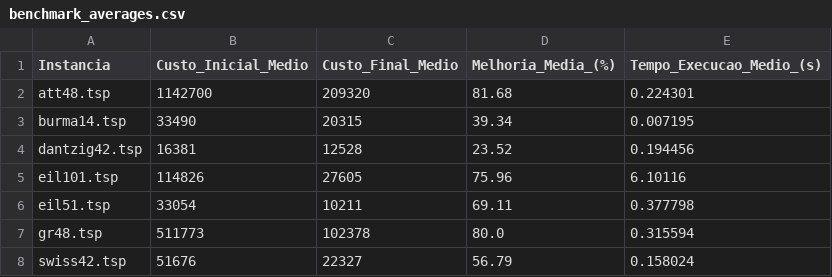
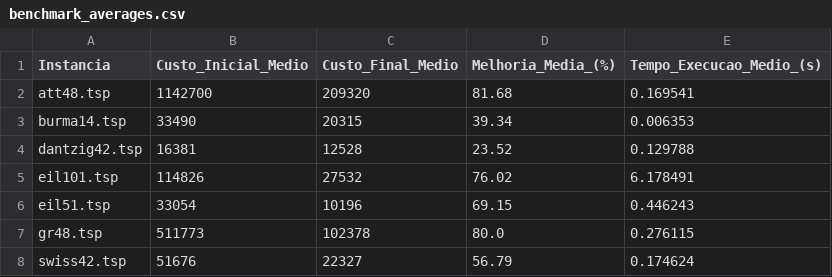
Before and after one commit to KaykeTBorges/MLP, a CSV file: benchmark_averages.csv, drawn as a sheet.

```diff
--- a/benchmark_averages.csv
+++ b/benchmark_averages.csv
@@ -1,8 +1,8 @@
 Instancia,Custo_Inicial_Medio,Custo_Final_Medio,Melhoria_Media_(%),Tempo_Execucao_Medio_(s)
-att48.tsp,1142700,209320,81.68,0.224301
-burma14.tsp,33490,20315,39.34,0.007195
-dantzig42.tsp,16381,12528,23.52,0.194456
-eil101.tsp,114826,27605,75.96,6.10116
-eil51.tsp,33054,10211,69.11,0.377798
-gr48.tsp,511773,102378,80.0,0.315594
-swiss42.tsp,51676,22327,56.79,0.158024
+att48.tsp,1142700,209320,81.68,0.169541
+burma14.tsp,33490,20315,39.34,0.006353
+dantzig42.tsp,16381,12528,23.52,0.129788
+eil101.tsp,114826,27532,76.02,6.178491
+eil51.tsp,33054,10196,69.15,0.446243
+gr48.tsp,511773,102378,80.0,0.276115
+swiss42.tsp,51676,22327,56.79,0.174624
```
Also changed, not shown: benchmark_results.csv, 7 other files.
